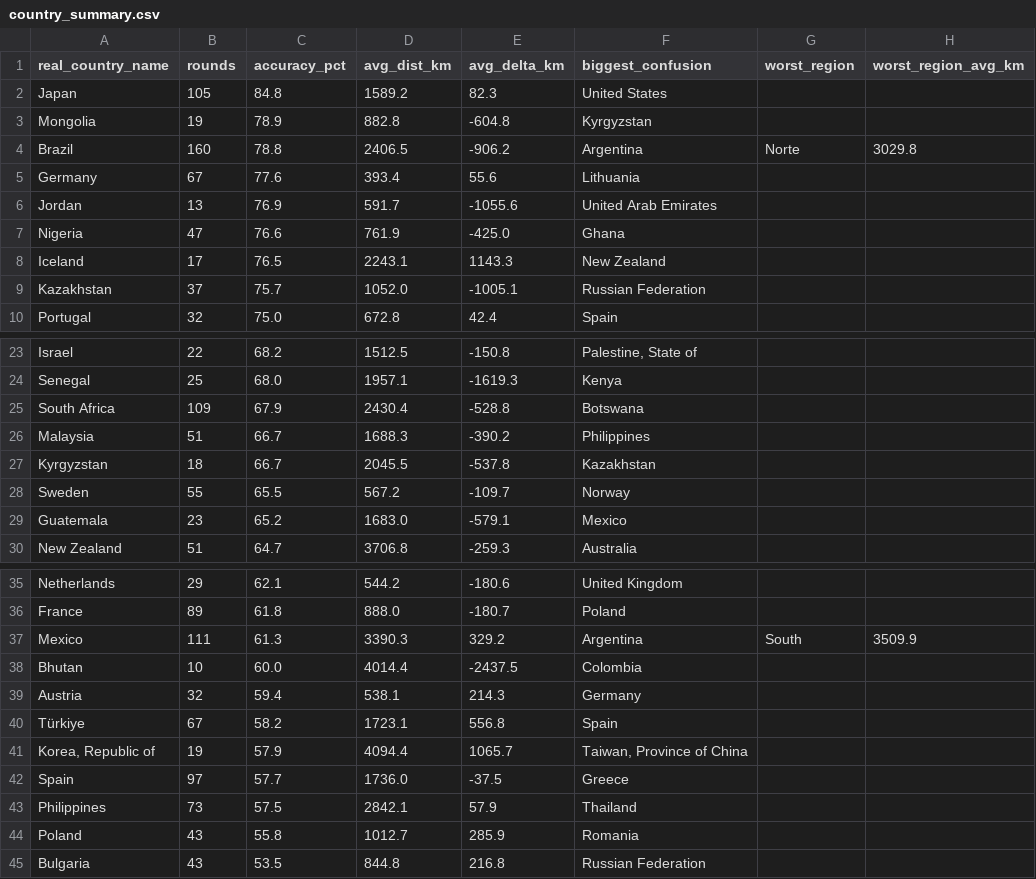
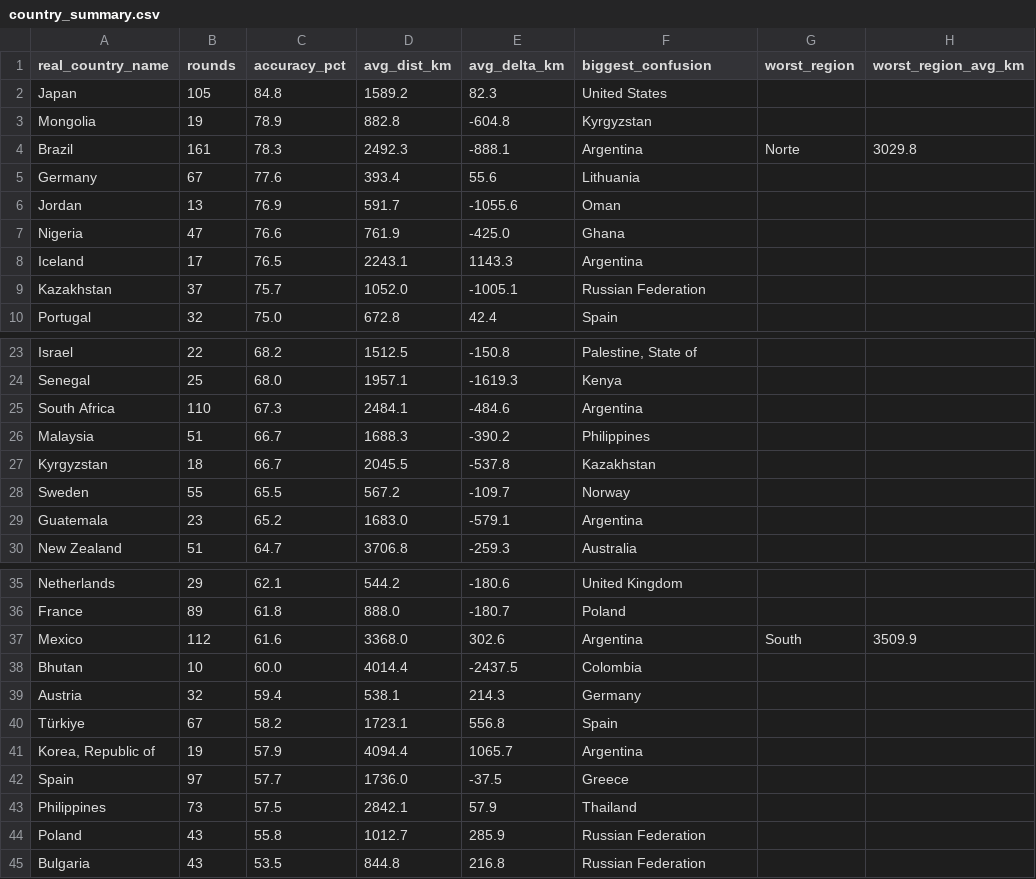
Before and after one commit to pedrosalgado22/Live_Geoguessr_Dashboard, a CSV file: country_summary.csv, drawn as a sheet; only a part is shown, gaps mark what is left out; the diff covers the shown part only.

```diff
--- a/country_summary.csv
+++ b/country_summary.csv
@@ -3,7 +3,7 @@ Japan,105,84.8,1589.2,82.3,United States,,
 Mongolia,19,78.9,882.8,-604.8,Kyrgyzstan,,
-Brazil,160,78.8,2406.5,-906.2,Argentina,Norte,3029.8
+Brazil,161,78.3,2492.3,-888.1,Argentina,Norte,3029.8
 Germany,67,77.6,393.4,55.6,Lithuania,,
-Jordan,13,76.9,591.7,-1055.6,United Arab Emirates,,
+Jordan,13,76.9,591.7,-1055.6,Oman,,
 Nigeria,47,76.6,761.9,-425.0,Ghana,,
-Iceland,17,76.5,2243.1,1143.3,New Zealand,,
+Iceland,17,76.5,2243.1,1143.3,Argentina,,
 Kazakhstan,37,75.7,1052.0,-1005.1,Russian Federation,,
@@ -24,3 +24,3 @@ Israel,22,68.2,1512.5,-150.8,"Palestine, State of",,
 Senegal,25,68.0,1957.1,-1619.3,Kenya,,
-South Africa,109,67.9,2430.4,-528.8,Botswana,,
+South Africa,110,67.3,2484.1,-484.6,Argentina,,
 Malaysia,51,66.7,1688.3,-390.2,Philippines,,
@@ -28,3 +28,3 @@ Kyrgyzstan,18,66.7,2045.5,-537.8,Kazakhstan,,
 Sweden,55,65.5,567.2,-109.7,Norway,,
-Guatemala,23,65.2,1683.0,-579.1,Mexico,,
+Guatemala,23,65.2,1683.0,-579.1,Argentina,,
 New Zealand,51,64.7,3706.8,-259.3,Australia,,
@@ -36,3 +36,3 @@ Netherlands,29,62.1,544.2,-180.6,United Kingdom,,
 France,89,61.8,888.0,-180.7,Poland,,
-Mexico,111,61.3,3390.3,329.2,Argentina,South,3509.9
+Mexico,112,61.6,3368.0,302.6,Argentina,South,3509.9
 Bhutan,10,60.0,4014.4,-2437.5,Colombia,,
@@ -40,6 +40,6 @@ Austria,32,59.4,538.1,214.3,Germany,,
 Türkiye,67,58.2,1723.1,556.8,Spain,,
-"Korea, Republic of",19,57.9,4094.4,1065.7,"Taiwan, Province of China",,
+"Korea, Republic of",19,57.9,4094.4,1065.7,Argentina,,
 Spain,97,57.7,1736.0,-37.5,Greece,,
 Philippines,73,57.5,2842.1,57.9,Thailand,,
-Poland,43,55.8,1012.7,285.9,Romania,,
+Poland,43,55.8,1012.7,285.9,Russian Federation,,
 Bulgaria,43,53.5,844.8,216.8,Russian Federation,,
```
Also changed, not shown: 2 edited cells elsewhere in this file, country_training_ranking.csv, games.csv, 1 other file.
